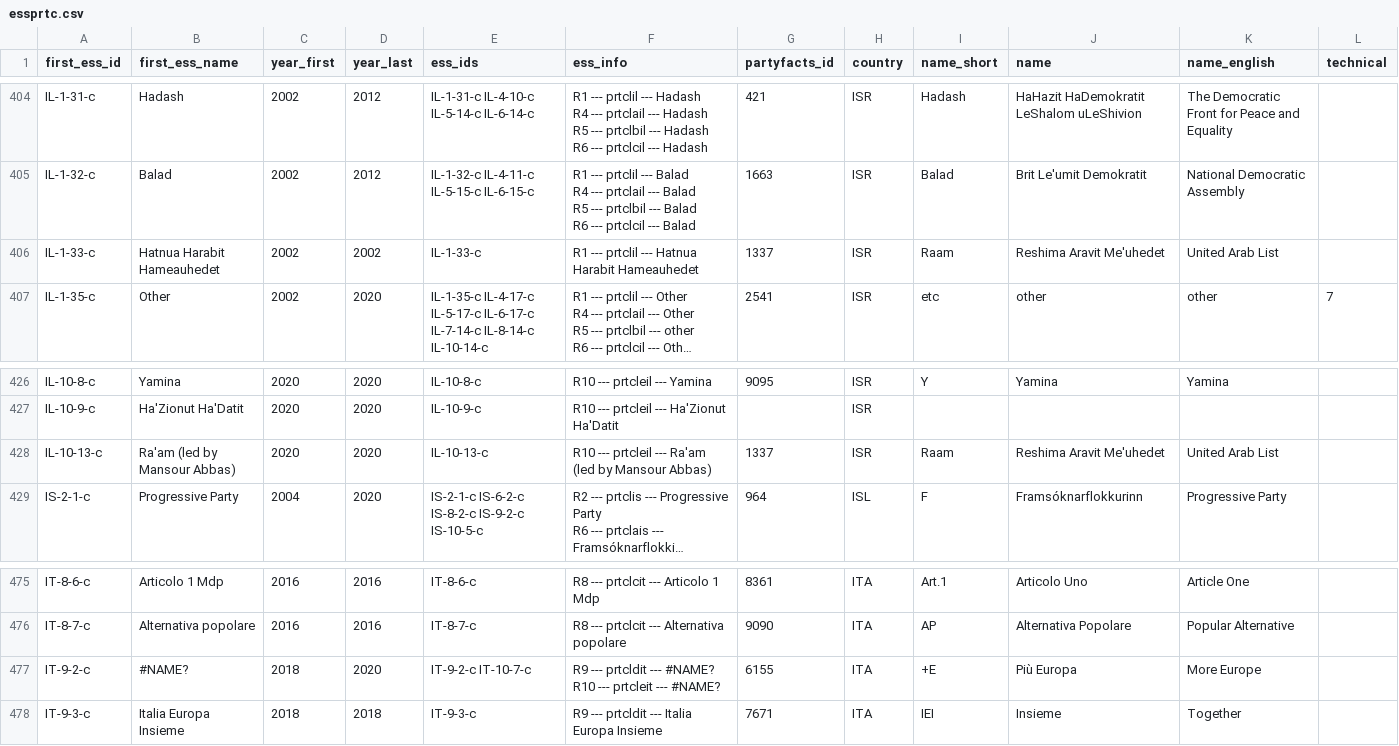
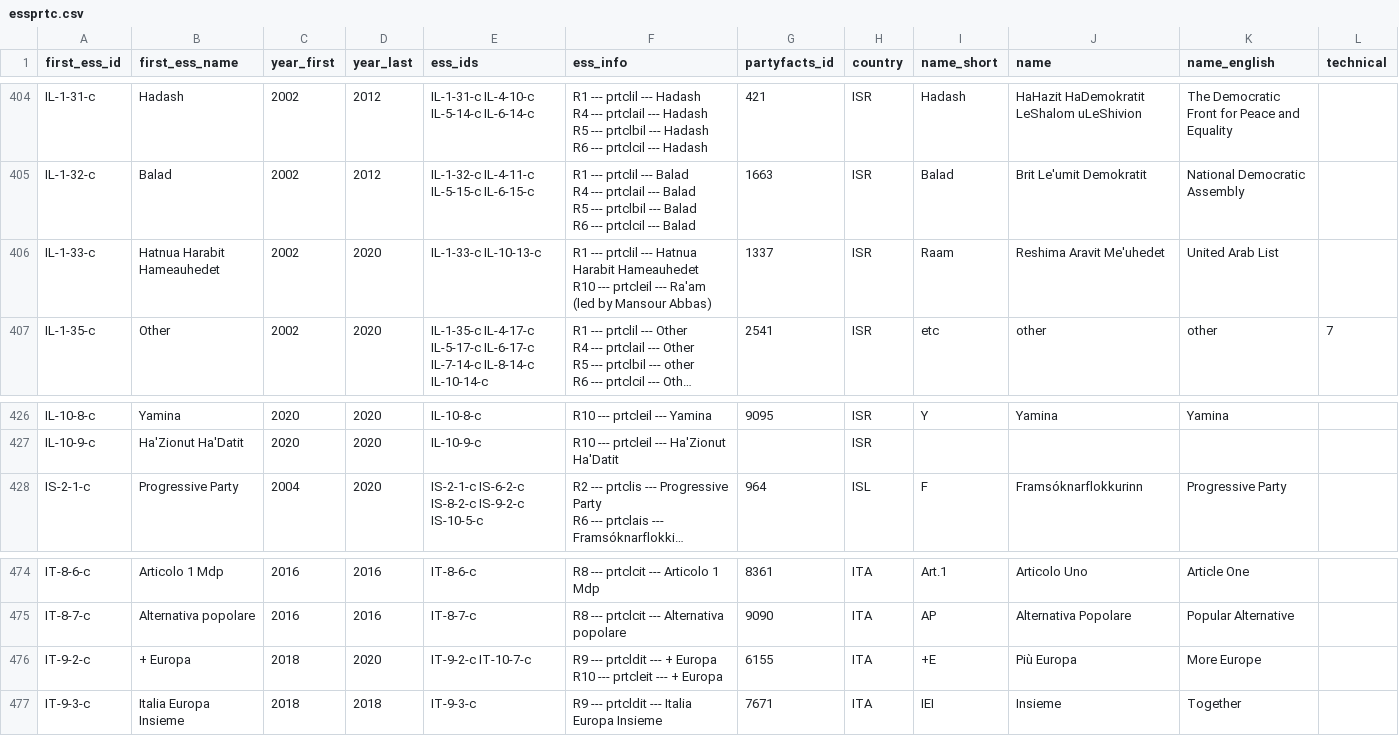
Before and after one commit to hdigital/partyfactsdata, a CSV file: import/essprtc/essprtc.csv, drawn as a sheet; only a part is shown, gaps mark what is left out; long unchanged cells end in …; removed rows and columns are numbered as before the commit, all else as after; ↵ is a line break in a cell; the diff names each change by its address in the sheet, - before the commit and + after, or states it on an @@ line.

```diff
--- a/import/essprtc/essprtc.csv
+++ b/import/essprtc/essprtc.csv
-D406 (year_last): 2002
+D406 (year_last): 2020
-E406 (ess_ids): IL-1-33-c
+E406 (ess_ids): IL-1-33-c IL-10-13-c
-F406 (ess_info): …Harabit Hameauhedet
+F406 (ess_info): …Harabit Hameauhedet ↵ R10 --- prtcleil --- Ra'am (led by Mansour Abbas)
-row 428: IL-10-13-c | Ra'am (led by Mansour Abbas) | 2020 | 2020 | IL-10-13-c | R10 --- prtcleil --- Ra'am (led by Mansour Abbas) | 1337 | ISR | Raam | Reshima Aravit Me'uhedet | United Arab List
-B476 (first_ess_name): #NAME?
+B476 (first_ess_name): + Europa
-F476 (ess_info): …prtcldit --- #NAME? ↵ R10 --- prtcleit --- #NAME?
+F476 (ess_info): …prtcldit --- + Europa ↵ R10 --- prtcleit --- + Europa
```
Also changed, not shown: import/essprtv/02-ess-harmonize.csv, import/essprtv/essprt-all.csv, 2 other files.
